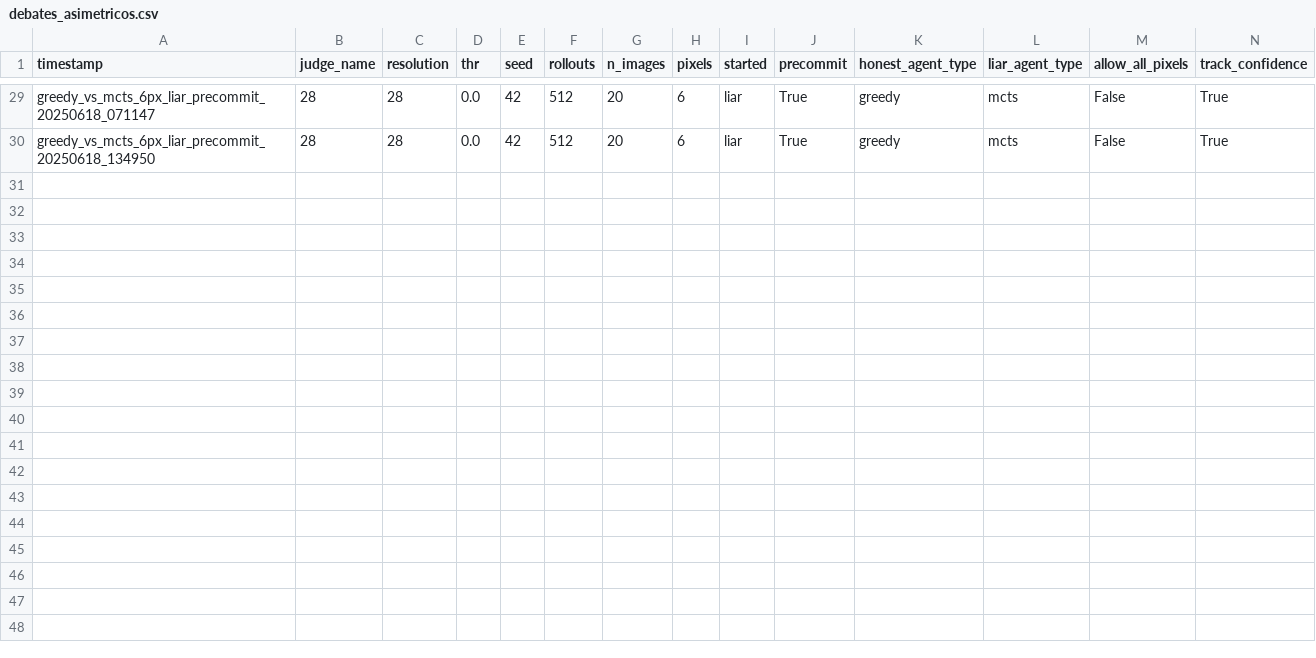
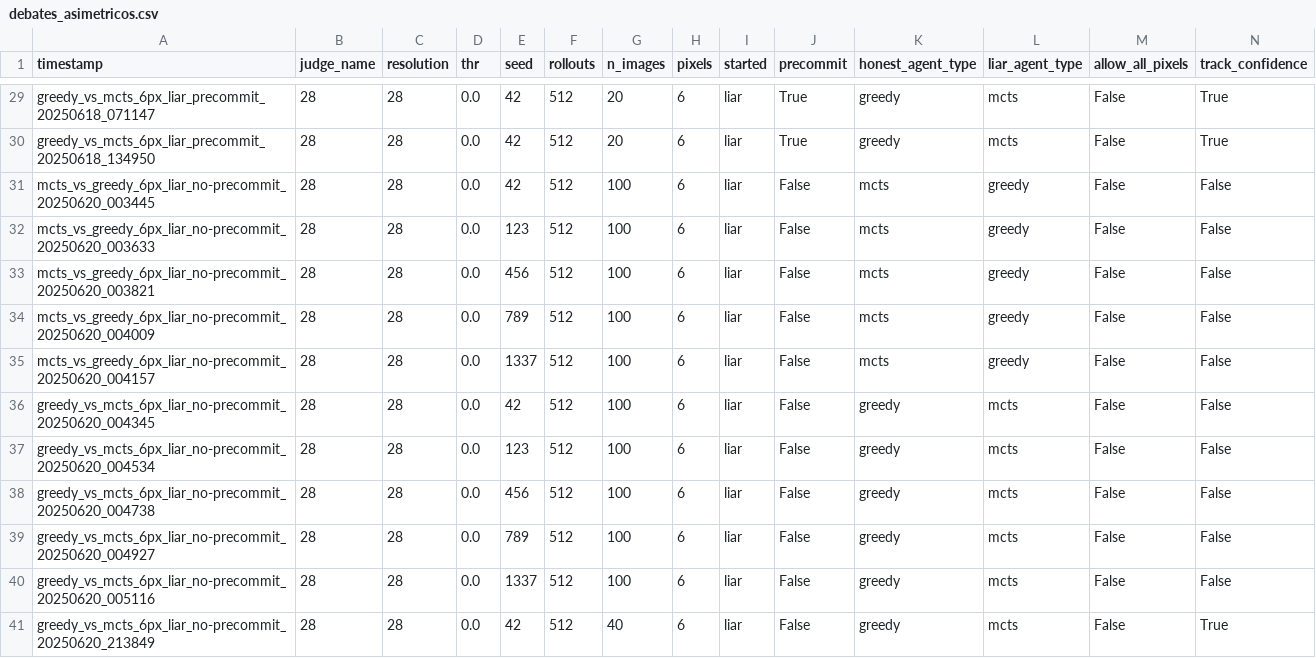
Before and after one commit to machulsky61/tesis, a CSV file: debate_mnist/outputs/debates_asimetricos.csv, drawn as a sheet; only a part is shown, gaps mark what is left out; rows hold the shown columns only; the diff names each change by its address in the sheet, - before the commit and + after, or states it on an @@ line.

```diff
--- a/debate_mnist/outputs/debates_asimetricos.csv
+++ b/debate_mnist/outputs/debates_asimetricos.csv
+row 31: mcts_vs_greedy_6px_liar_no-precommit_20250620_003445 | 28 | 28 | 0.0 | 42 | 512 | 100 | 6 | liar | False | mcts | greedy | False | False
+row 32: mcts_vs_greedy_6px_liar_no-precommit_20250620_003633 | 28 | 28 | 0.0 | 123 | 512 | 100 | 6 | liar | False | mcts | greedy | False | False
+row 33: mcts_vs_greedy_6px_liar_no-precommit_20250620_003821 | 28 | 28 | 0.0 | 456 | 512 | 100 | 6 | liar | False | mcts | greedy | False | False
+row 34: mcts_vs_greedy_6px_liar_no-precommit_20250620_004009 | 28 | 28 | 0.0 | 789 | 512 | 100 | 6 | liar | False | mcts | greedy | False | False
+row 35: mcts_vs_greedy_6px_liar_no-precommit_20250620_004157 | 28 | 28 | 0.0 | 1337 | 512 | 100 | 6 | liar | False | mcts | greedy | False | False
+row 36: greedy_vs_mcts_6px_liar_no-precommit_20250620_004345 | 28 | 28 | 0.0 | 42 | 512 | 100 | 6 | liar | False | greedy | mcts | False | False
+row 37: greedy_vs_mcts_6px_liar_no-precommit_20250620_004534 | 28 | 28 | 0.0 | 123 | 512 | 100 | 6 | liar | False | greedy | mcts | False | False
+row 38: greedy_vs_mcts_6px_liar_no-precommit_20250620_004738 | 28 | 28 | 0.0 | 456 | 512 | 100 | 6 | liar | False | greedy | mcts | False | False
+row 39: greedy_vs_mcts_6px_liar_no-precommit_20250620_004927 | 28 | 28 | 0.0 | 789 | 512 | 100 | 6 | liar | False | greedy | mcts | False | False
+row 40: greedy_vs_mcts_6px_liar_no-precommit_20250620_005116 | 28 | 28 | 0.0 | 1337 | 512 | 100 | 6 | liar | False | greedy | mcts | False | False
+row 41: greedy_vs_mcts_6px_liar_no-precommit_20250620_213849 | 28 | 28 | 0.0 | 42 | 512 | 40 | 6 | liar | False | greedy | mcts | False | True
```
Also changed, not shown: debate_mnist/outputs/debates.csv, debate_mnist/outputs/evaluations.csv, 4 other files.
